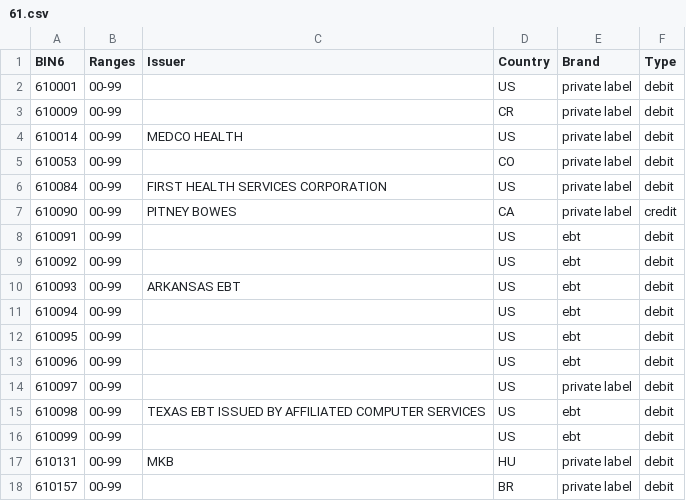
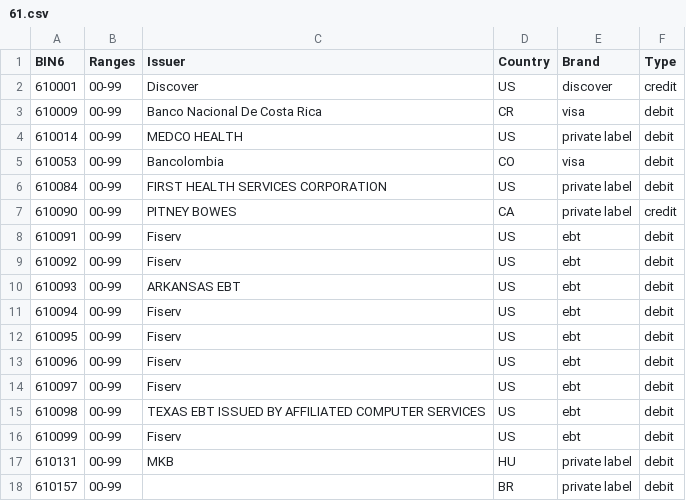
Before and after one commit to Wayproyect/openbiin, a CSV file: functions/data/61.csv, drawn as a sheet; only a part is shown.

```diff
--- a/functions/data/61.csv
+++ b/functions/data/61.csv
@@ -1,17 +1,17 @@
 BIN6,Ranges,Issuer,Country,Brand,Type
-610001,00-99,,US,private label,debit
-610009,00-99,,CR,private label,debit
+610001,00-99,Discover,US,discover,credit
+610009,00-99,Banco Nacional De Costa Rica,CR,visa,debit
 610014,00-99,MEDCO HEALTH,US,private label,debit
-610053,00-99,,CO,private label,debit
+610053,00-99,Bancolombia,CO,visa,debit
 610084,00-99,FIRST HEALTH SERVICES CORPORATION,US,private label,debit
 610090,00-99,PITNEY BOWES,CA,private label,credit
-610091,00-99,,US,ebt,debit
-610092,00-99,,US,ebt,debit
+610091,00-99,Fiserv,US,ebt,debit
+610092,00-99,Fiserv,US,ebt,debit
 610093,00-99,ARKANSAS EBT,US,ebt,debit
-610094,00-99,,US,ebt,debit
-610095,00-99,,US,ebt,debit
-610096,00-99,,US,ebt,debit
-610097,00-99,,US,private label,debit
+610094,00-99,Fiserv,US,ebt,debit
+610095,00-99,Fiserv,US,ebt,debit
+610096,00-99,Fiserv,US,ebt,debit
+610097,00-99,Fiserv,US,ebt,debit
 610098,00-99,TEXAS EBT ISSUED BY AFFILIATED COMPUTER SERVICES,US,ebt,debit
-610099,00-99,,US,ebt,debit
+610099,00-99,Fiserv,US,ebt,debit
 610131,00-99,MKB,HU,private label,debit
```
